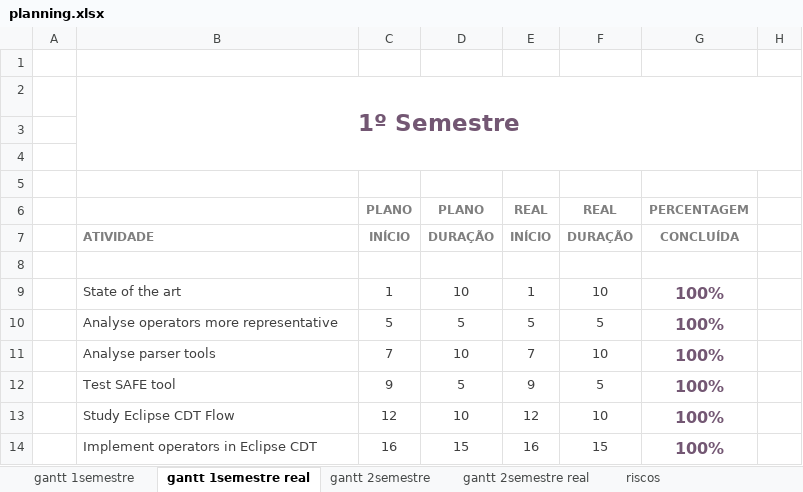
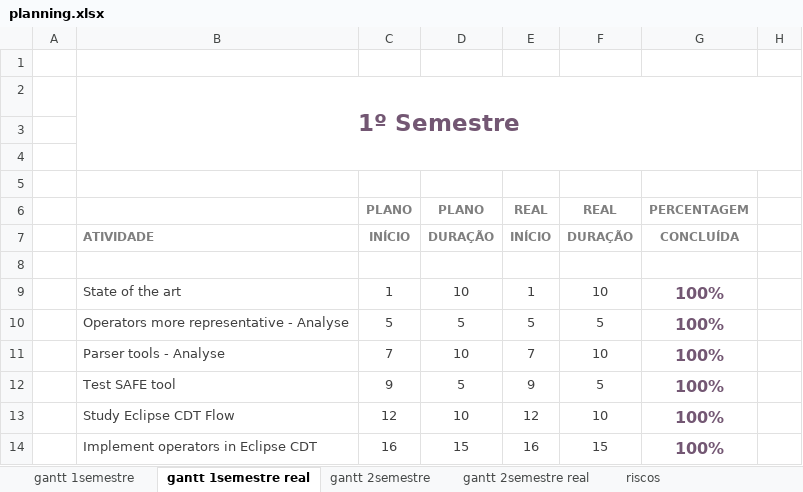
Before and after one commit to gsilvap/internship, an Excel workbook: docs/planning.xlsx, sheet gantt 1semestre real, drawn as a sheet; only a part is shown; values as stored, in another font and other column widths than the file's, no borders; charts and pictures and conditional formats not drawn; the diff names each change by its address in the sheet, - before the commit and + after, or states it on an @@ line.

```diff
--- a/docs/planning.xlsx (sheet gantt 1semestre real)
+++ b/docs/planning.xlsx (sheet gantt 1semestre real)
-B10: Analyse operators more representative
+B10: Operators more representative - Analyse
-B11: Analyse parser tools
+B11: Parser tools - Analyse
```
Also changed, not shown: sheet gantt 2semestre real, 21 other files.
